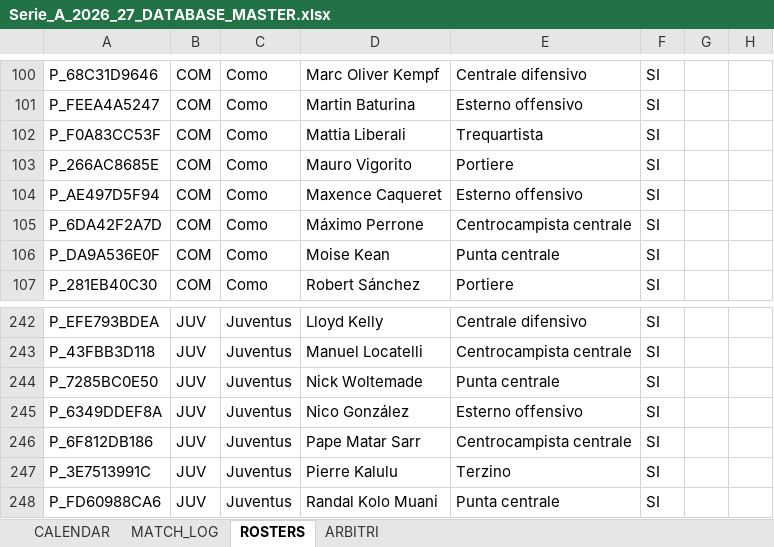
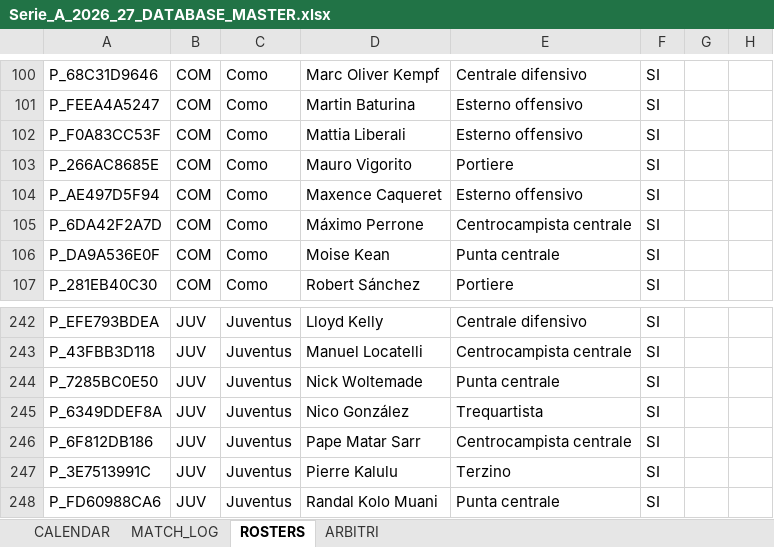
Before and after one commit to desantism505-lang/serie-a-tool, an Excel workbook: Serie_A_2026_27_DATABASE_MASTER.xlsx, sheet ROSTERS, drawn as a sheet; only a part is shown, gaps mark what is left out; values as stored, in another font and other column widths than the file's, no borders; the diff names each change by its address in the sheet, - before the commit and + after, or states it on an @@ line.

```diff
--- a/Serie_A_2026_27_DATABASE_MASTER.xlsx (sheet ROSTERS)
+++ b/Serie_A_2026_27_DATABASE_MASTER.xlsx (sheet ROSTERS)
-E102: Trequartista
+E102: Esterno offensivo
-E245: Esterno offensivo
+E245: Trequartista
```
Also changed, not shown: sheet MATCH_LOG, 1 other file.
